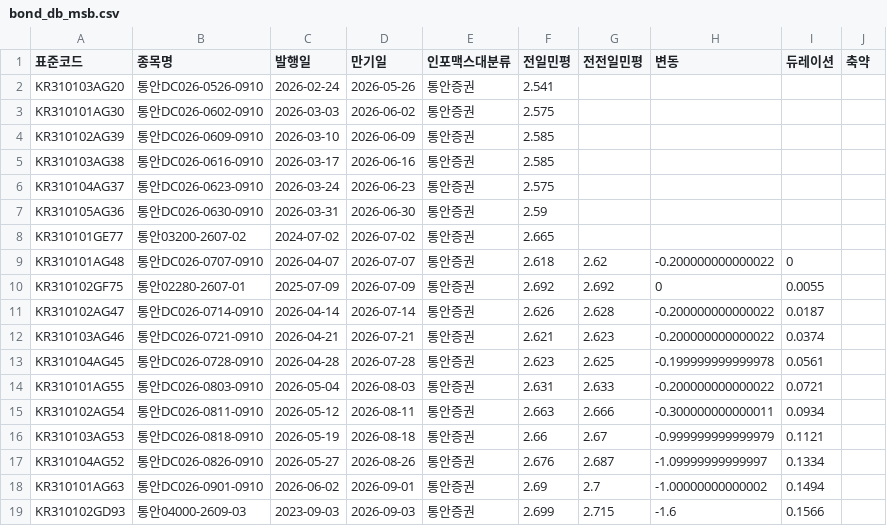
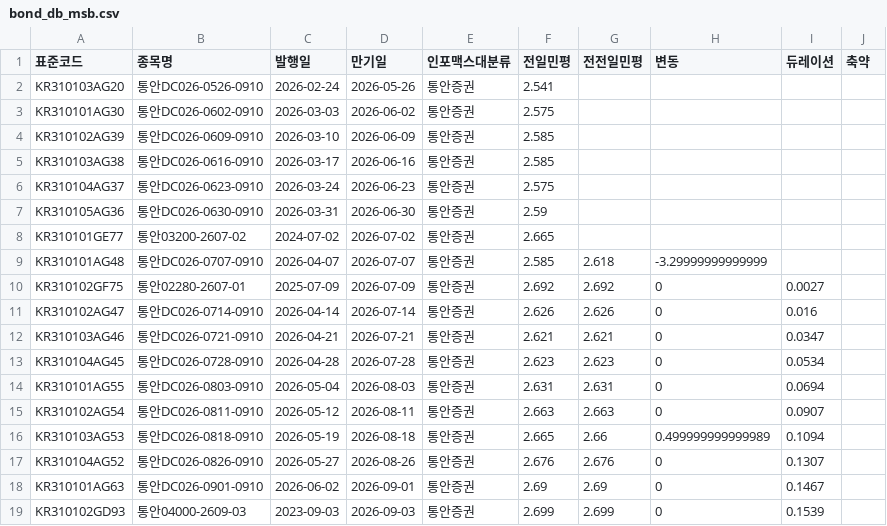
Before and after one commit to kriskang02-max/market_db_dashboard, a CSV file: bond_db_msb.csv, drawn as a sheet; only a part is shown; the diff covers the shown part only.

```diff
--- a/bond_db_msb.csv
+++ b/bond_db_msb.csv
@@ -8,12 +8,12 @@ KR310105AG36,통안DC026-0630-0910,2026-03-31,2026-06-30,통안증권,2.59,,,,
 KR310101GE77,통안03200-2607-02,2024-07-02,2026-07-02,통안증권,2.665,,,,
-KR310101AG48,통안DC026-0707-0910,2026-04-07,2026-07-07,통안증권,2.618,2.62,-0.200000000000022,0,
-KR310102GF75,통안02280-2607-01,2025-07-09,2026-07-09,통안증권,2.692,2.692,0,0.0055,
-KR310102AG47,통안DC026-0714-0910,2026-04-14,2026-07-14,통안증권,2.626,2.628,-0.200000000000022,0.0187,
-KR310103AG46,통안DC026-0721-0910,2026-04-21,2026-07-21,통안증권,2.621,2.623,-0.200000000000022,0.0374,
-KR310104AG45,통안DC026-0728-0910,2026-04-28,2026-07-28,통안증권,2.623,2.625,-0.199999999999978,0.0561,
-KR310101AG55,통안DC026-0803-0910,2026-05-04,2026-08-03,통안증권,2.631,2.633,-0.200000000000022,0.0721,
-KR310102AG54,통안DC026-0811-0910,2026-05-12,2026-08-11,통안증권,2.663,2.666,-0.300000000000011,0.0934,
-KR310103AG53,통안DC026-0818-0910,2026-05-19,2026-08-18,통안증권,2.66,2.67,-0.999999999999979,0.1121,
-KR310104AG52,통안DC026-0826-0910,2026-05-27,2026-08-26,통안증권,2.676,2.687,-1.09999999999997,0.1334,
-KR310101AG63,통안DC026-0901-0910,2026-06-02,2026-09-01,통안증권,2.69,2.7,-1.00000000000002,0.1494,
-KR310102GD93,통안04000-2609-03,2023-09-03,2026-09-03,통안증권,2.699,2.715,-1.6,0.1566,
+KR310101AG48,통안DC026-0707-0910,2026-04-07,2026-07-07,통안증권,2.585,2.618,-3.29999999999999,,
+KR310102GF75,통안02280-2607-01,2025-07-09,2026-07-09,통안증권,2.692,2.692,0,0.0027,
+KR310102AG47,통안DC026-0714-0910,2026-04-14,2026-07-14,통안증권,2.626,2.626,0,0.016,
+KR310103AG46,통안DC026-0721-0910,2026-04-21,2026-07-21,통안증권,2.621,2.621,0,0.0347,
+KR310104AG45,통안DC026-0728-0910,2026-04-28,2026-07-28,통안증권,2.623,2.623,0,0.0534,
+KR310101AG55,통안DC026-0803-0910,2026-05-04,2026-08-03,통안증권,2.631,2.631,0,0.0694,
+KR310102AG54,통안DC026-0811-0910,2026-05-12,2026-08-11,통안증권,2.663,2.663,0,0.0907,
+KR310103AG53,통안DC026-0818-0910,2026-05-19,2026-08-18,통안증권,2.665,2.66,0.499999999999989,0.1094,
+KR310104AG52,통안DC026-0826-0910,2026-05-27,2026-08-26,통안증권,2.676,2.676,0,0.1307,
+KR310101AG63,통안DC026-0901-0910,2026-06-02,2026-09-01,통안증권,2.69,2.69,0,0.1467,
+KR310102GD93,통안04000-2609-03,2023-09-03,2026-09-03,통안증권,2.699,2.699,0,0.1539,
```
Also changed, not shown: 74 edited cells elsewhere in this file, bond_db_ktb.csv, 4 other files.
